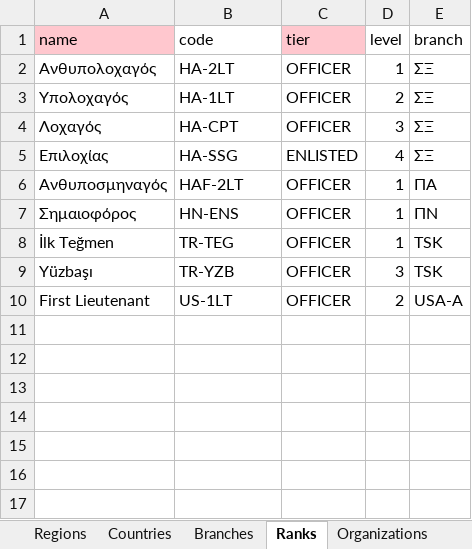
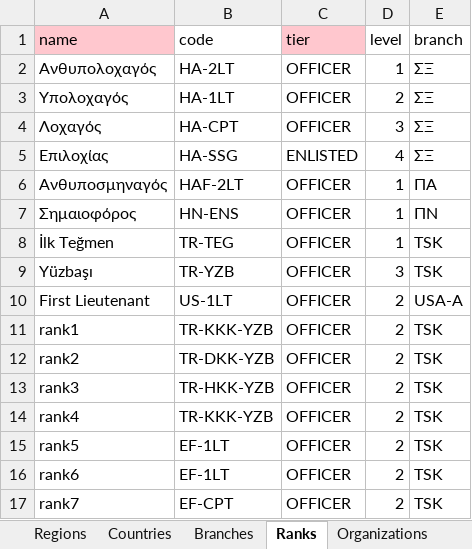
Before and after one commit to athanadrian/mil-tracker, an Excel workbook: data/import_template_dep_dropdowns_with_sample_v1.xlsx, sheet Ranks, drawn as a sheet; values as stored, in another font and other column widths than the file's, no borders; table styles not drawn; the diff names each change by its address in the sheet, - before the commit and + after, or states it on an @@ line.

Commit message:
change db, fix import data issues

```diff
--- a/data/import_template_dep_dropdowns_with_sample_v1.xlsx (sheet Ranks)
+++ b/data/import_template_dep_dropdowns_with_sample_v1.xlsx (sheet Ranks)
+row 11: rank1 | TR-KKK-YZB | OFFICER | 2 | TSK
+row 12: rank2 | TR-DKK-YZB | OFFICER | 2 | TSK
+row 13: rank3 | TR-HKK-YZB | OFFICER | 2 | TSK
+row 14: rank4 | TR-KKK-YZB | OFFICER | 2 | TSK
+row 15: rank5 | EF-1LT | OFFICER | 2 | TSK
+row 16: rank6 | EF-1LT | OFFICER | 2 | TSK
+row 17: rank7 | EF-CPT | OFFICER | 2 | TSK
```
Also changed, not shown: sheet PersonPostings, sheet Personnel, 8 other files.
